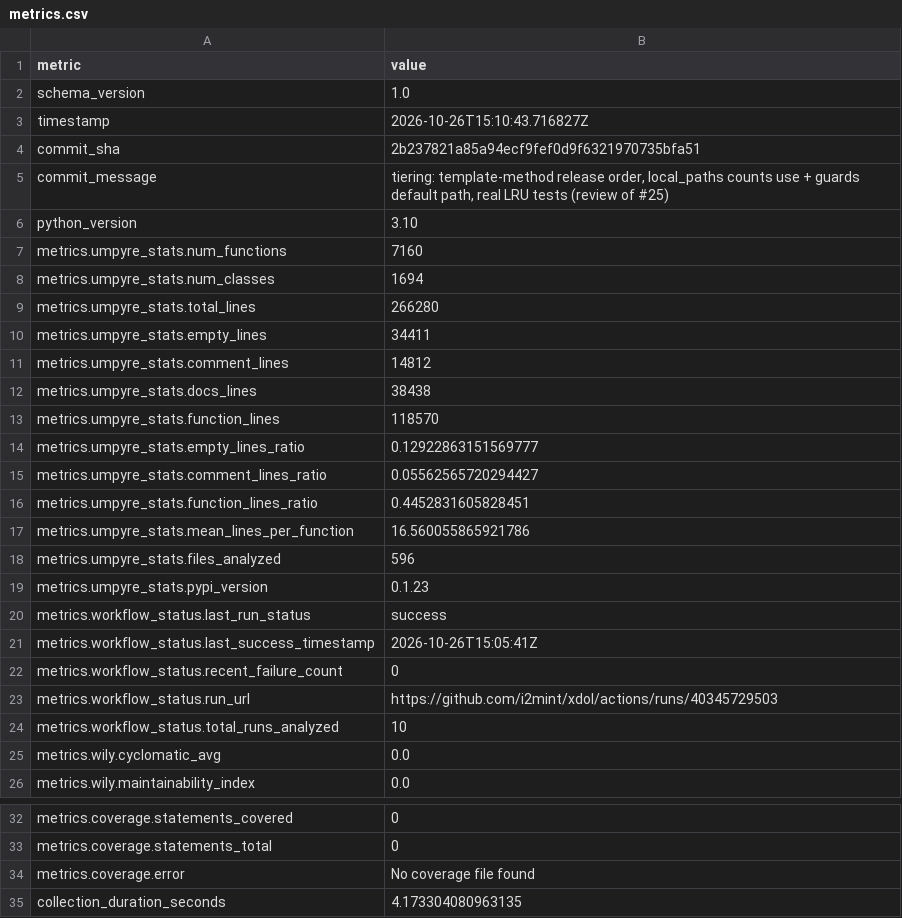
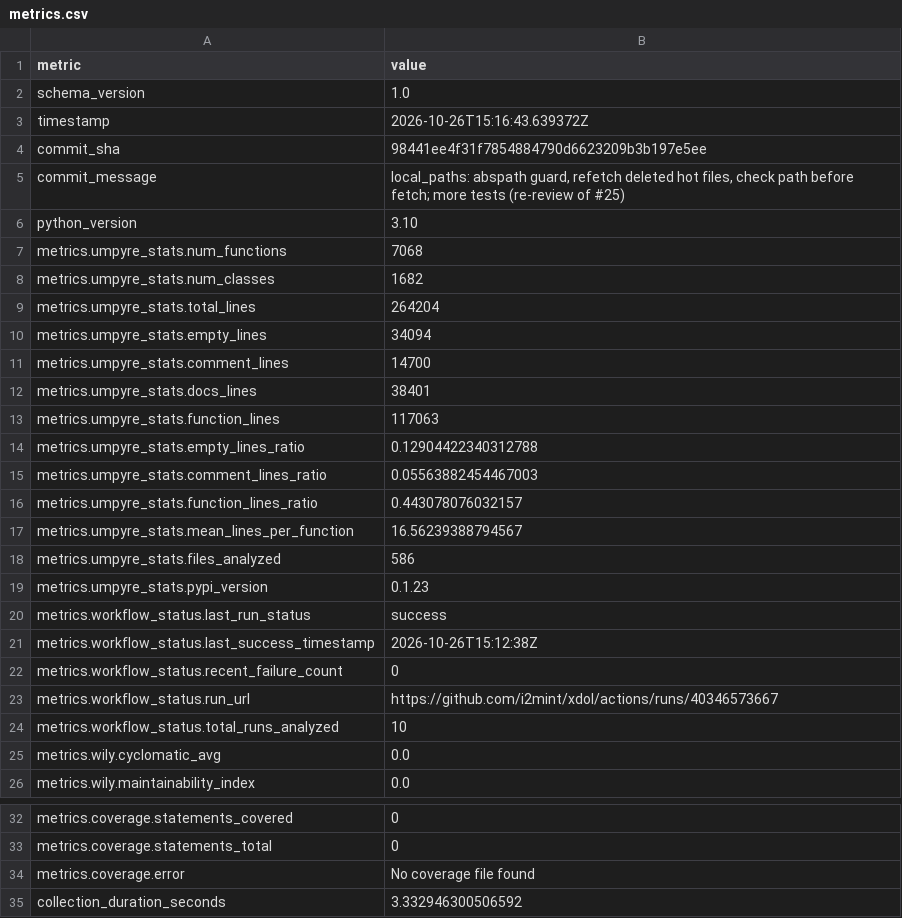
Before and after one commit to i2mint/xdol, a CSV file: metrics.csv, drawn as a sheet; only a part is shown, gaps mark what is left out.

Commit message:
Update metrics for 98441ee

```diff
--- a/metrics.csv
+++ b/metrics.csv
@@ -2,23 +2,23 @@ metric,value
 schema_version,1.0
-timestamp,2026-10-26T15:10:43.716827Z
-commit_sha,2b237821a85a94ecf9fef0d9f6321970735bfa51
-commit_message,"tiering: template-method release order, local_paths counts use + guards default path, real LRU tests (review of #25)"
+timestamp,2026-10-26T15:16:43.639372Z
+commit_sha,98441ee4f31f7854884790d6623209b3b197e5ee
+commit_message,"local_paths: abspath guard, refetch deleted hot files, check path before fetch; more tests (re-review of #25)"
 python_version,3.10
-metrics.umpyre_stats.num_functions,7160
-metrics.umpyre_stats.num_classes,1694
-metrics.umpyre_stats.total_lines,266280
-metrics.umpyre_stats.empty_lines,34411
-metrics.umpyre_stats.comment_lines,14812
-metrics.umpyre_stats.docs_lines,38438
-metrics.umpyre_stats.function_lines,118570
-metrics.umpyre_stats.empty_lines_ratio,0.12922863151569777
-metrics.umpyre_stats.comment_lines_ratio,0.05562565720294427
-metrics.umpyre_stats.function_lines_ratio,0.4452831605828451
-metrics.umpyre_stats.mean_lines_per_function,16.560055865921786
-metrics.umpyre_stats.files_analyzed,596
+metrics.umpyre_stats.num_functions,7068
+metrics.umpyre_stats.num_classes,1682
+metrics.umpyre_stats.total_lines,264204
+metrics.umpyre_stats.empty_lines,34094
+metrics.umpyre_stats.comment_lines,14700
+metrics.umpyre_stats.docs_lines,38401
+metrics.umpyre_stats.function_lines,117063
+metrics.umpyre_stats.empty_lines_ratio,0.12904422340312788
+metrics.umpyre_stats.comment_lines_ratio,0.05563882454467003
+metrics.umpyre_stats.function_lines_ratio,0.443078076032157
+metrics.umpyre_stats.mean_lines_per_function,16.56239388794567
+metrics.umpyre_stats.files_analyzed,586
 metrics.umpyre_stats.pypi_version,0.1.23
 metrics.workflow_status.last_run_status,success
-metrics.workflow_status.last_success_timestamp,2026-10-26T15:05:41Z
+metrics.workflow_status.last_success_timestamp,2026-10-26T15:12:38Z
 metrics.workflow_status.recent_failure_count,0
-metrics.workflow_status.run_url,https://github.com/i2mint/xdol/actions/runs/40345729503
+metrics.workflow_status.run_url,https://github.com/i2mint/xdol/actions/runs/40346573667
 metrics.workflow_status.total_runs_analyzed,10
@@ -38,2 +38,2 @@ metrics.coverage.statements_total,0
 metrics.coverage.error,No coverage file found
-collection_duration_seconds,4.173304080963135
+collection_duration_seconds,3.332946300506592
```
Also changed, not shown: 2 other files.
